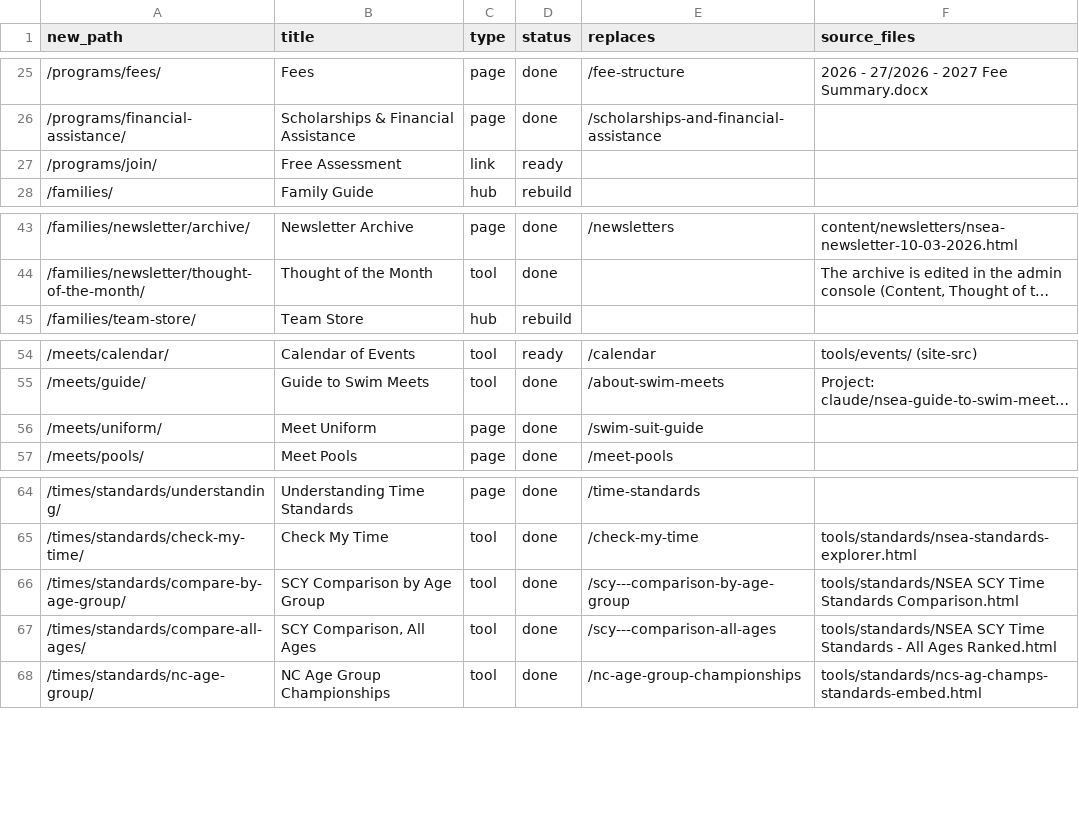
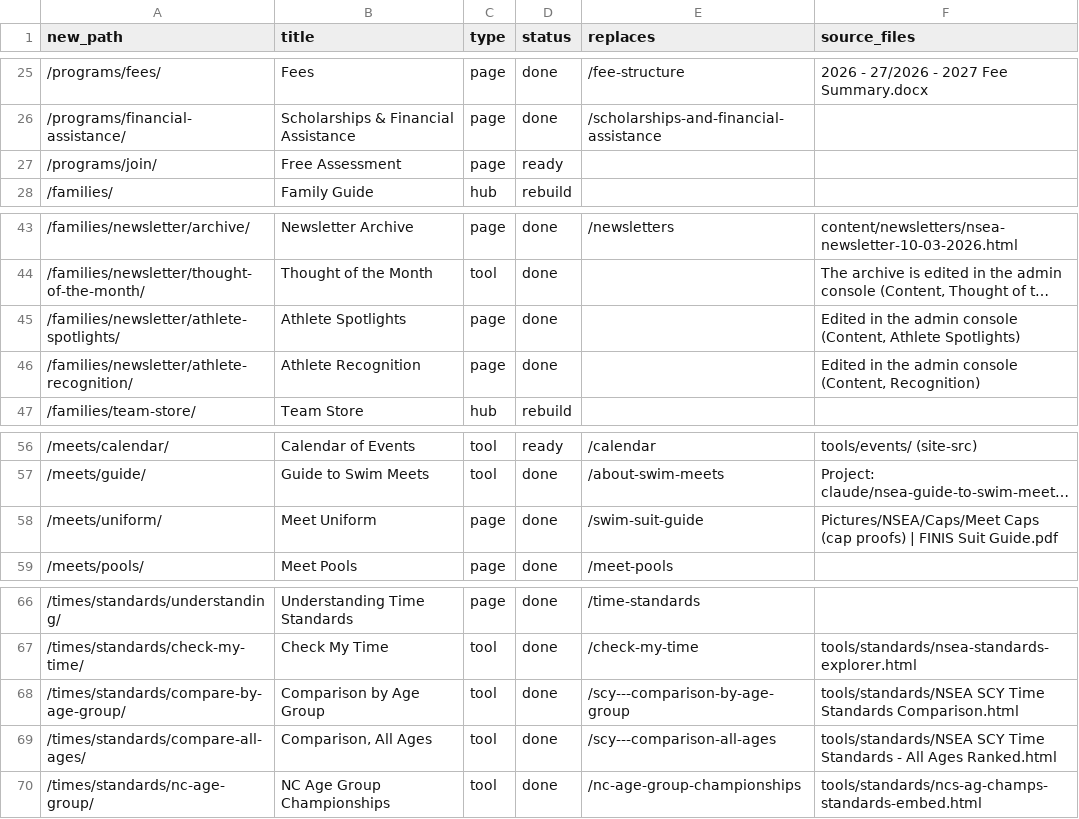
Before and after one commit to jpmerchant/nsea-site, a CSV file: migration.csv, drawn as a sheet; only a part is shown, gaps mark what is left out; long unchanged cells end in …; addresses are those after the commit; the diff names each change by its address in the sheet, - before the commit and + after, or states it on an @@ line.

```diff
--- a/migration.csv
+++ b/migration.csv
-C27 (type): link
+C27 (type): page
+row 45: /families/newsletter/athlete-spotlights/ | Athlete Spotlights | page | done |  | Edited in the admin console (Content, Athlete Spotlights)
+row 46: /families/newsletter/athlete-recognition/ | Athlete Recognition | page | done |  | Edited in the admin console (Content, Recognition)
-F58 (source_files): (empty)
+F58 (source_files): Pictures/NSEA/Caps/Meet Caps (cap proofs) | FINIS Suit Guide.pdf
-B68 (title): SCY Comparison by Age Group
+B68 (title): Comparison by Age Group
-B69 (title): SCY Comparison, All Ages
+B69 (title): Comparison, All Ages
```
Also changed, not shown: 7 other files.
